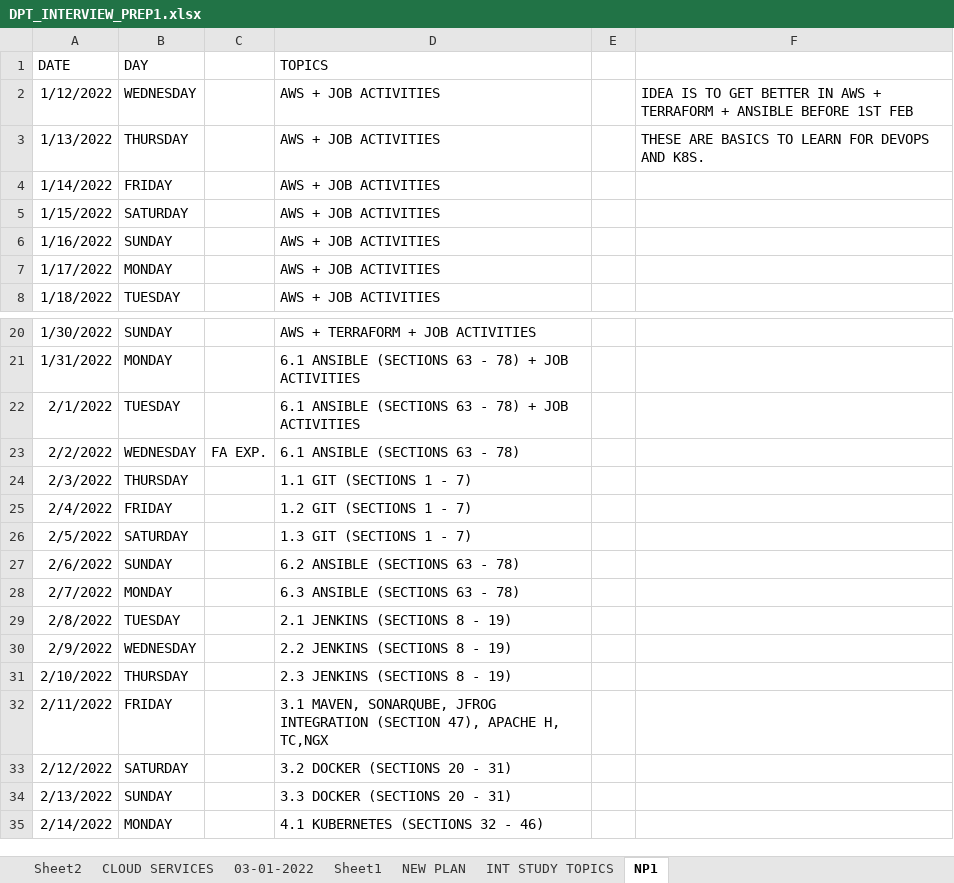
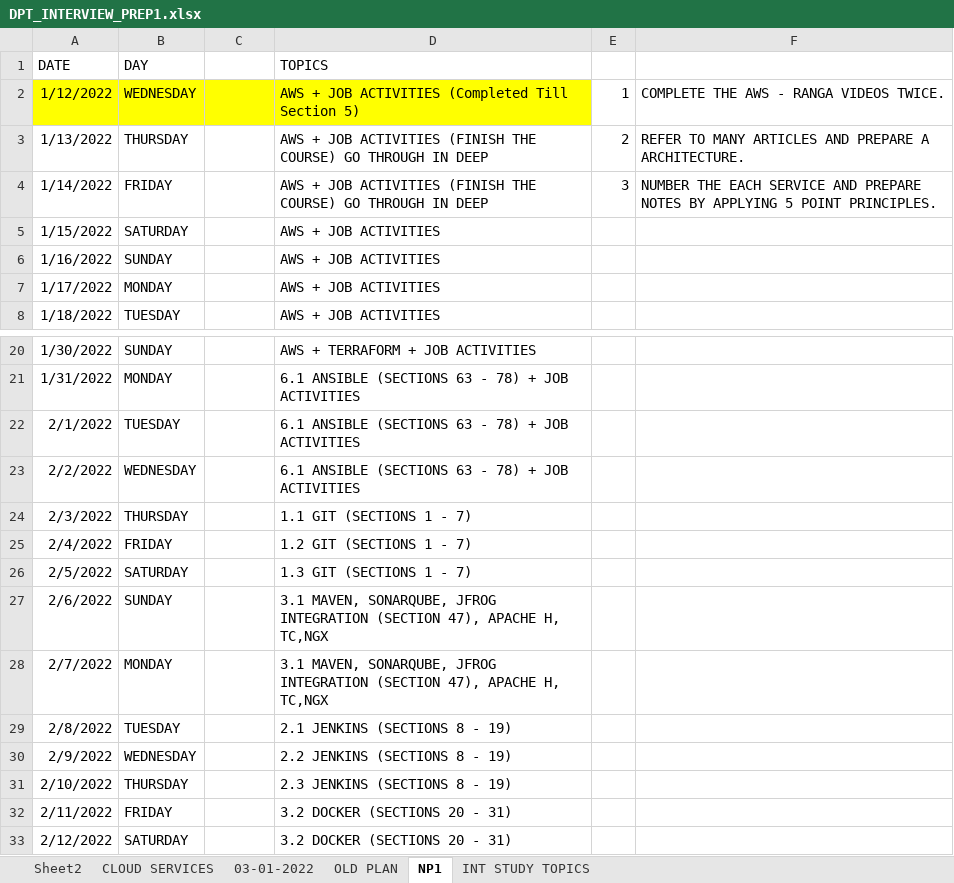
Before and after one commit to avardhineni/DevOps-Projects, an Excel workbook: DPT_INTERVIEW_PREP1.xlsx, sheet NP1, drawn as a sheet; only a part is shown, gaps mark what is left out; the shorter side is filled out with more unchanged rows; values as stored, in another font and other column widths than the file's, no borders; the diff names each change by its address in the sheet, - before the commit and + after, or states it on an @@ line.

```diff
--- a/DPT_INTERVIEW_PREP1.xlsx (sheet NP1)
+++ b/DPT_INTERVIEW_PREP1.xlsx (sheet NP1)
-sheet tab: NEW PLAN
+sheet tab: OLD PLAN
-sheet tab: Sheet1
@@ sheet tab order changed: Sheet2 | CLOUD SERVICES | 03-01-2022 | OLD PLAN | NP1 | INT STUDY TOPICS @@
-A2:D2 fill: none
+A2:D2 fill: #FFFF00
-D2 (TOPICS): AWS + JOB ACTIVITIES
+D2 (TOPICS): AWS + JOB ACTIVITIES (Completed Till Section 5)
-E2: (empty)
+E2: 1
-F2: IDEA IS TO GET BETTER IN AWS + TERRAFORM + ANSIBLE BEFORE 1ST FEB
+F2: COMPLETE THE AWS - RANGA VIDEOS TWICE.
-D3:D4 (TOPICS): AWS + JOB ACTIVITIES
+D3:D4 (TOPICS): AWS + JOB ACTIVITIES (FINISH THE COURSE) GO THROUGH IN DEEP
-E3: (empty)
+E3: 2
-F3: THESE ARE BASICS TO LEARN FOR DEVOPS AND K8S.
+F3: REFER TO MANY ARTICLES AND PREPARE A ARCHITECTURE.
-E4: (empty)
+E4: 3
-F4: (empty)
+F4: NUMBER THE EACH SERVICE AND PREPARE NOTES BY APPLYING 5 POINT PRINCIPLES.
-C23: FA EXP.
+C23: (empty)
-D23 (TOPICS): 6.1 ANSIBLE (SECTIONS 63 - 78)
+D23 (TOPICS): 6.1 ANSIBLE (SECTIONS 63 - 78) + JOB ACTIVITIES
-D27 (TOPICS): 6.2 ANSIBLE (SECTIONS 63 - 78)
+D27 (TOPICS): 3.1 MAVEN, SONARQUBE, JFROG INTEGRATION (SECTION 47), APACHE H, TC,NGX
-D28 (TOPICS): 6.3 ANSIBLE (SECTIONS 63 - 78)
+D28 (TOPICS): 3.1 MAVEN, SONARQUBE, JFROG INTEGRATION (SECTION 47), APACHE H, TC,NGX
-D32 (TOPICS): 3.1 MAVEN, SONARQUBE, JFROG INTEGRATION (SECTION 47), APACHE H, TC,NGX
+D32 (TOPICS): 3.2 DOCKER (SECTIONS 20 - 31)
```
Also changed, not shown: sheet OLD PLAN, sheet 03-01-2022, sheet Sheet2, sheet INT STUDY TOPICS.
